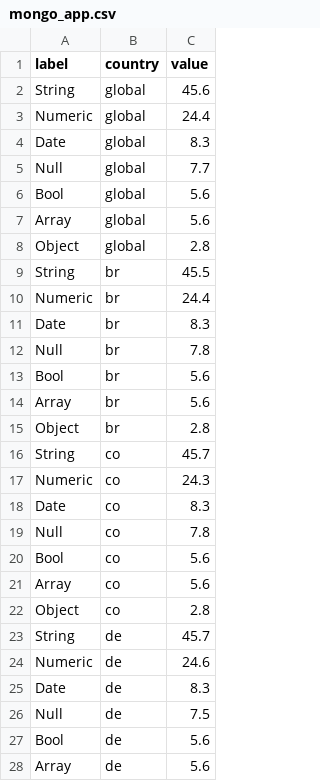
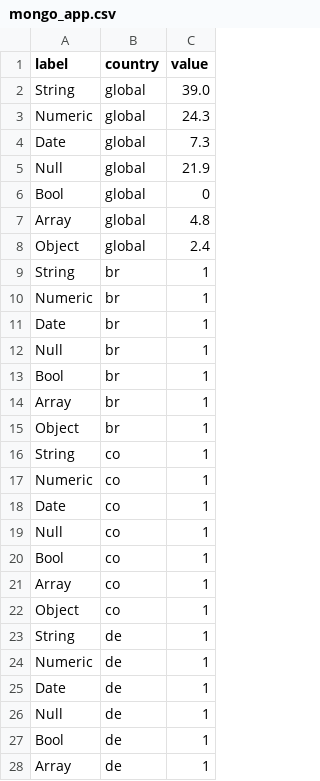
Before and after one commit to TheSoftwareDesignLab/hall-of-apps-tools, a CSV file: assets/data/mongo_app.csv, drawn as a sheet; only a part is shown; the diff covers the shown part only.

Commit message:
changes to the visualizations related to Data types

```diff
--- a/assets/data/mongo_app.csv
+++ b/assets/data/mongo_app.csv
@@ -1,28 +1,28 @@
 label,country,value
-String,global,45.6
-Numeric,global,24.4
-Date,global,8.3
-Null,global,7.7
-Bool,global,5.6
-Array,global,5.6
-Object,global,2.8
-String,br,45.5
-Numeric,br,24.4
-Date,br,8.3
-Null,br,7.8
-Bool,br,5.6
-Array,br,5.6
-Object,br,2.8
-String,co,45.7
-Numeric,co,24.3
-Date,co,8.3
-Null,co,7.8
-Bool,co,5.6
-Array,co,5.6
-Object,co,2.8
-String,de,45.7
-Numeric,de,24.6
-Date,de,8.3
-Null,de,7.5
-Bool,de,5.6
-Array,de,5.6
+String,global,39.0
+Numeric,global,24.3
+Date,global,7.3
+Null,global,21.9
+Bool,global,0
+Array,global,4.8
+Object,global,2.4
+String,br,1
+Numeric,br,1
+Date,br,1
+Null,br,1
+Bool,br,1
+Array,br,1
+Object,br,1
+String,co,1
+Numeric,co,1
+Date,co,1
+Null,co,1
+Bool,co,1
+Array,co,1
+Object,co,1
+String,de,1
+Numeric,de,1
+Date,de,1
+Null,de,1
+Bool,de,1
+Array,de,1
```
Also changed, not shown: 1 edited cell elsewhere in this file, assets/data/mongo_extra.csv, 1 other file.
